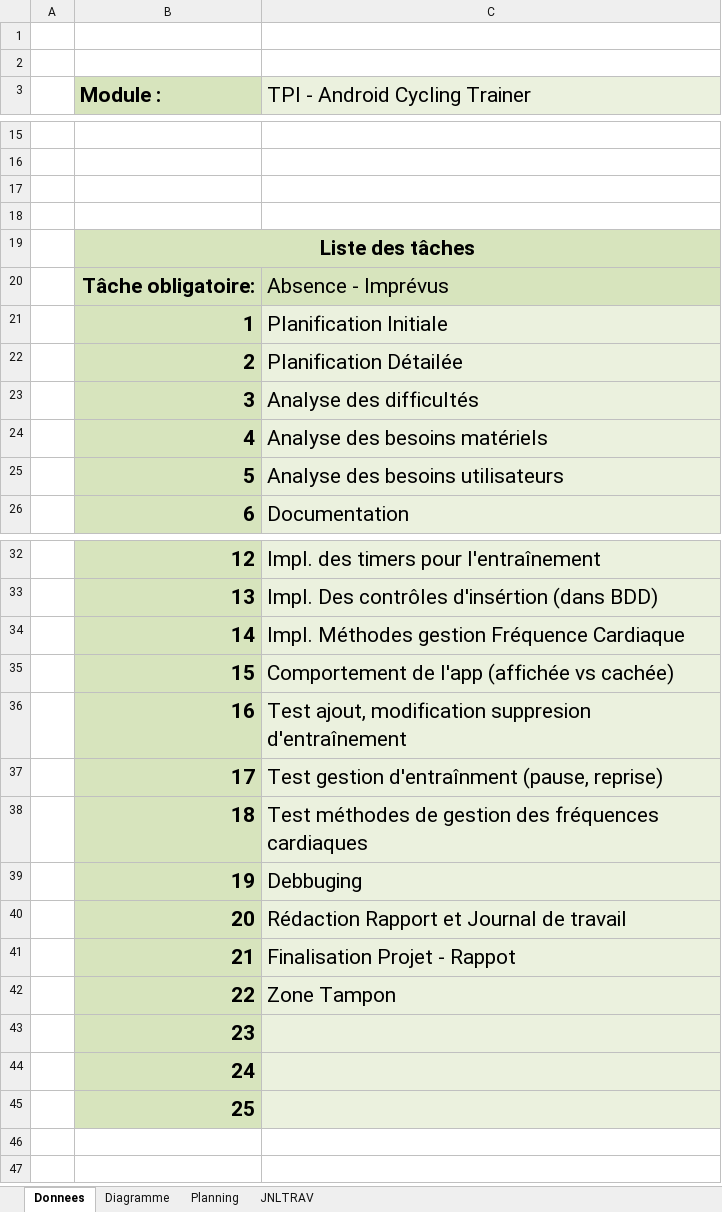
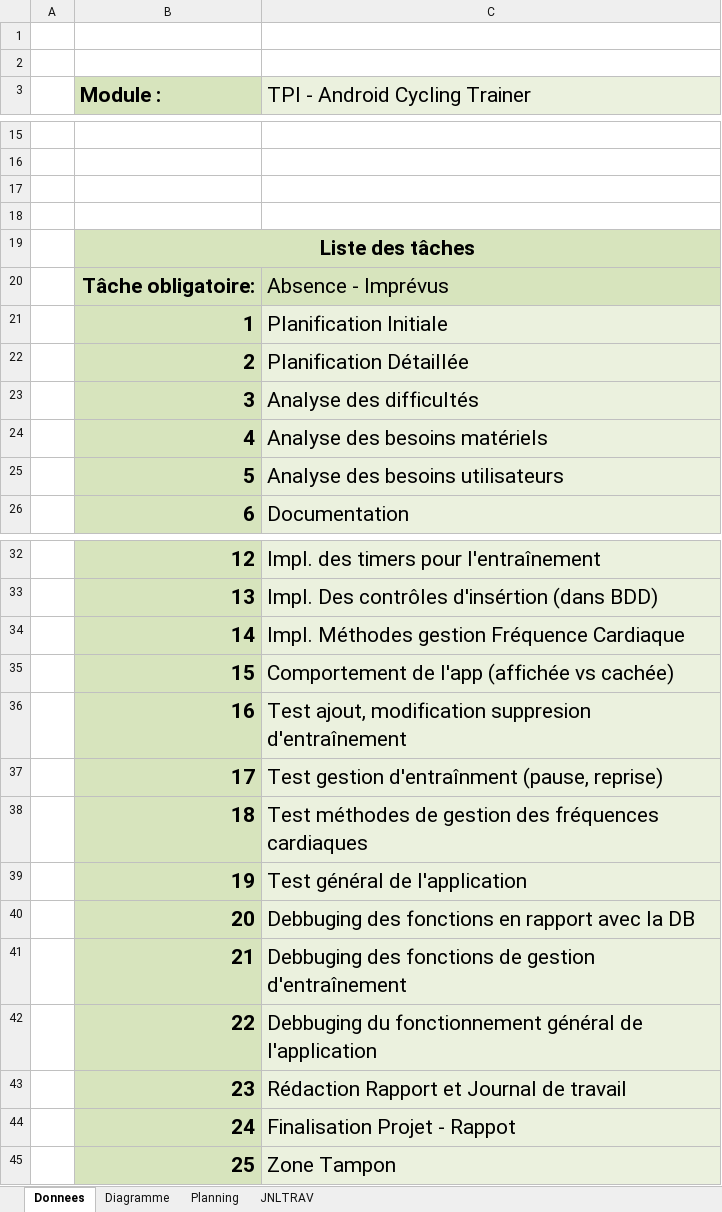
Before and after one commit to thomaslc66/AndroidCyclingTrainer, an Excel workbook: Admin/M-ALL-Planification-detailée-JDT_Lechaire_Thomas.xlsm, sheet Donnees, drawn as a sheet; only a part is shown, gaps mark what is left out; values as stored, in another font and other column widths than the file's, no borders; charts and pictures not drawn; 1 other sheet too large or unreadable and not compared; the diff names each change by its address in the sheet, - before the commit and + after, or states it on an @@ line.

```diff
--- a/Admin/M-ALL-Planification-detailée-JDT_Lechaire_Thomas.xlsm (sheet Donnees)
+++ b/Admin/M-ALL-Planification-detailée-JDT_Lechaire_Thomas.xlsm (sheet Donnees)
-C22 (TPI - Android Cycling Trainer): Planification Détailée
+C22 (TPI - Android Cycling Trainer): Planification Détaillée
-C39 (TPI - Android Cycling Trainer): Debbuging
+C39 (TPI - Android Cycling Trainer): Test général de l'application
-C40 (TPI - Android Cycling Trainer): Rédaction Rapport et Journal de travail
+C40 (TPI - Android Cycling Trainer): Debbuging des fonctions en rapport avec la DB
-C41 (TPI - Android Cycling Trainer): Finalisation Projet - Rappot
+C41 (TPI - Android Cycling Trainer): Debbuging des fonctions de gestion d'entraînement
-C42 (TPI - Android Cycling Trainer): Zone Tampon
+C42 (TPI - Android Cycling Trainer): Debbuging du fonctionnement général de l'application
-C43 (TPI - Android Cycling Trainer): (empty)
+C43 (TPI - Android Cycling Trainer): Rédaction Rapport et Journal de travail
-C44 (TPI - Android Cycling Trainer): (empty)
+C44 (TPI - Android Cycling Trainer): Finalisation Projet - Rappot
-C45 (TPI - Android Cycling Trainer): (empty)
+C45 (TPI - Android Cycling Trainer): Zone Tampon
```
Also changed, not shown: sheet Planning, sheet JNLTRAV, charts or pictures, Admin/M-ALL-Planification-detailée-Lechaire_Thomas.xlsm, 39 other files.
